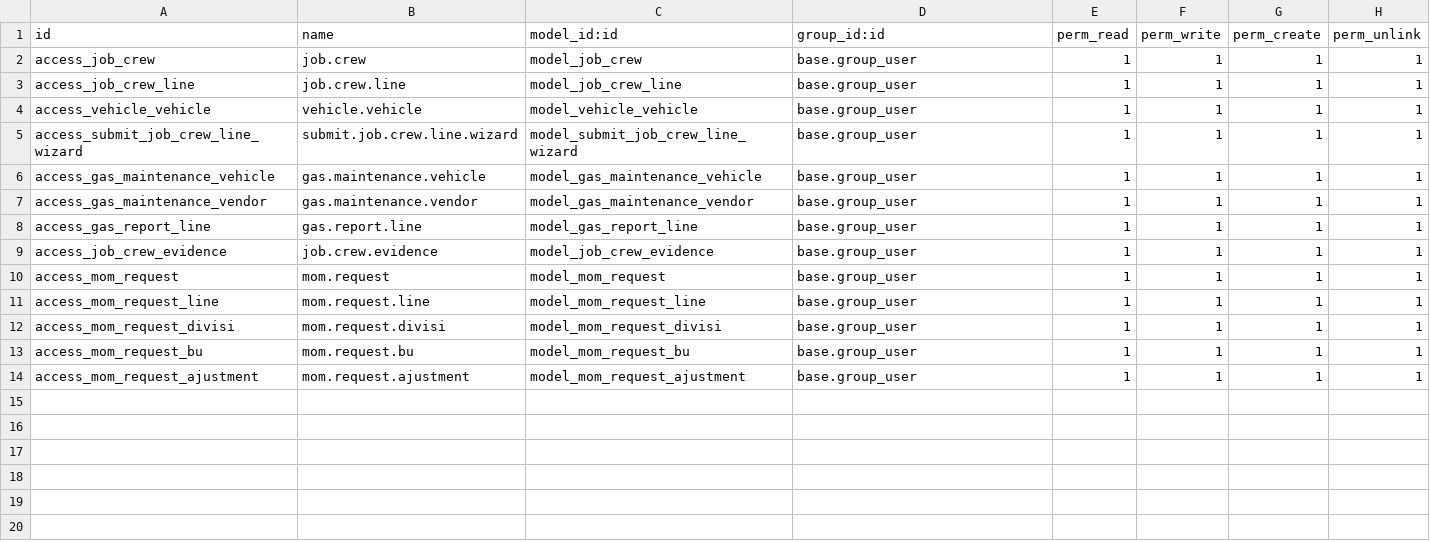
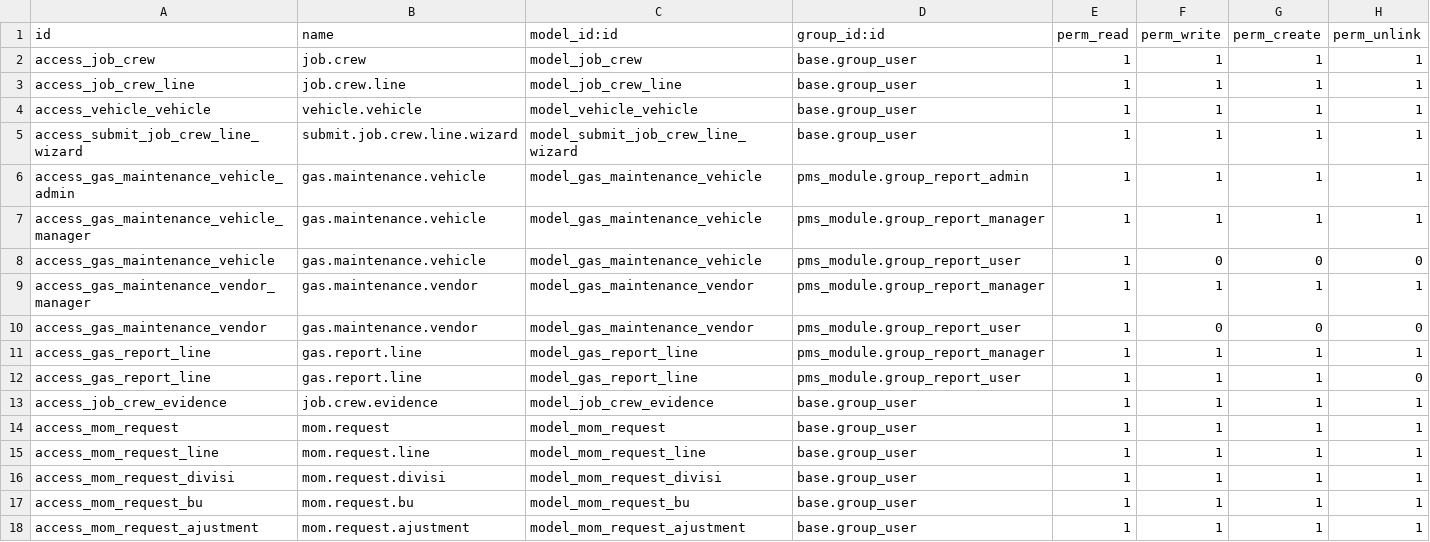
Before and after one commit to khoerulmutaqin225/PMS-MODUL, a CSV file: pms_module/security/ir.model.access.csv, drawn as a sheet.

```diff
--- a/pms_module/security/ir.model.access.csv
+++ b/pms_module/security/ir.model.access.csv
@@ -5,5 +5,9 @@ access_vehicle_vehicle,vehicle.vehicle,model_vehicle_vehicle,base.group_user,1,1
 access_submit_job_crew_line_wizard,submit.job.crew.line.wizard,model_submit_job_crew_line_wizard,base.group_user,1,1,1,1
-access_gas_maintenance_vehicle,gas.maintenance.vehicle,model_gas_maintenance_vehicle,base.group_user,1,1,1,1
-access_gas_maintenance_vendor,gas.maintenance.vendor,model_gas_maintenance_vendor,base.group_user,1,1,1,1
-access_gas_report_line,gas.report.line,model_gas_report_line,base.group_user,1,1,1,1
+access_gas_maintenance_vehicle_admin,gas.maintenance.vehicle,model_gas_maintenance_vehicle,pms_module.group_report_admin,1,1,1,1
+access_gas_maintenance_vehicle_manager,gas.maintenance.vehicle,model_gas_maintenance_vehicle,pms_module.group_report_manager,1,1,1,1
+access_gas_maintenance_vehicle,gas.maintenance.vehicle,model_gas_maintenance_vehicle,pms_module.group_report_user,1,0,0,0
+access_gas_maintenance_vendor_manager,gas.maintenance.vendor,model_gas_maintenance_vendor,pms_module.group_report_manager,1,1,1,1
+access_gas_maintenance_vendor,gas.maintenance.vendor,model_gas_maintenance_vendor,pms_module.group_report_user,1,0,0,0
+access_gas_report_line,gas.report.line,model_gas_report_line,pms_module.group_report_manager,1,1,1,1
+access_gas_report_line,gas.report.line,model_gas_report_line,pms_module.group_report_user,1,1,1,0
 access_job_crew_evidence,job.crew.evidence,model_job_crew_evidence,base.group_user,1,1,1,1
```
Also changed, not shown: 3 other files.
